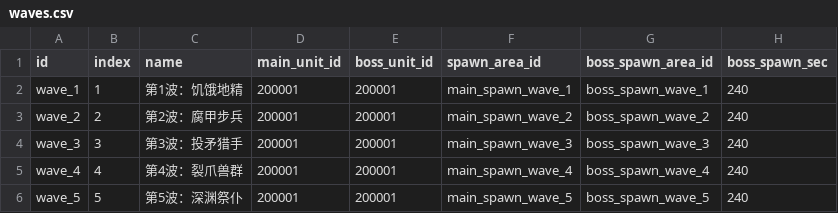
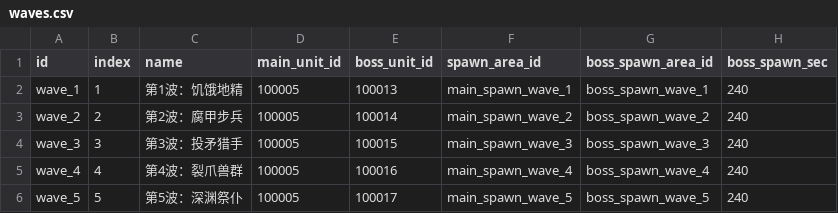
Before and after one commit to WindXRan/y3td, a CSV file: maps/EntryMap/script/data_csv/waves.csv, drawn as a sheet; only a part is shown; the diff names each change by its address in the sheet, - before the commit and + after, or states it on an @@ line.

```diff
--- a/maps/EntryMap/script/data_csv/waves.csv
+++ b/maps/EntryMap/script/data_csv/waves.csv
-D2:D6 (main_unit_id): 200001
+D2:D6 (main_unit_id): 100005
-E2 (boss_unit_id): 200001
+E2 (boss_unit_id): 100013
-E3 (boss_unit_id): 200001
+E3 (boss_unit_id): 100014
-E4 (boss_unit_id): 200001
+E4 (boss_unit_id): 100015
-E5 (boss_unit_id): 200001
+E5 (boss_unit_id): 100016
-E6 (boss_unit_id): 200001
+E6 (boss_unit_id): 100017
```
Also changed, not shown: maps/EntryMap/script/data_csv/mainline_task_rewards.csv.
